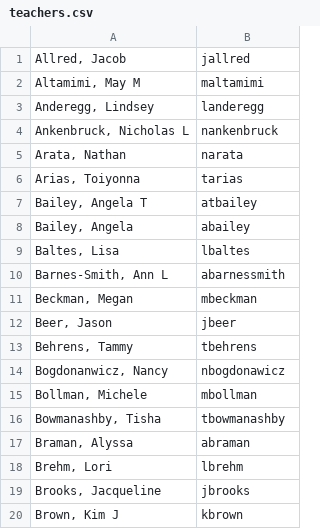
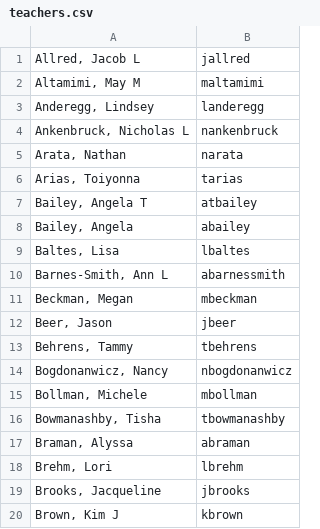
Before and after one commit to dschnaars/attendance_project, a CSV file: teachers.csv, drawn as a sheet; only a part is shown.

```diff
--- a/teachers.csv
+++ b/teachers.csv
@@ -1,2 +1,2 @@
-"Allred, Jacob",jallred
+"Allred, Jacob L",jallred
 "Altamimi, May M",maltamimi
@@ -13,3 +13,3 @@
 "Behrens, Tammy",tbehrens
-"Bogdonanwicz, Nancy",nbogdonawicz
+"Bogdonanwicz, Nancy",nbogdonanwicz
 "Bollman, Michele",mbollman
```
Also changed, not shown: 4 other files.
